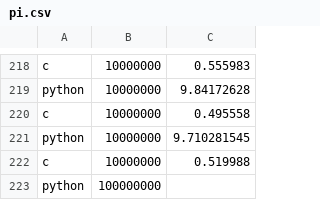
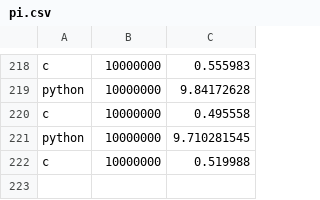
Before and after one commit to rbreeze/CSCI551-final-project, a CSV file: results/pi.csv, drawn as a sheet; only a part is shown, gaps mark what is left out.

```diff
--- a/results/pi.csv
+++ b/results/pi.csv
@@ -222,2 +222 @@ python,10000000,9.710281545
 c,10000000,0.519988
-python,100000000,
```
Also changed, not shown: 1 other file.
